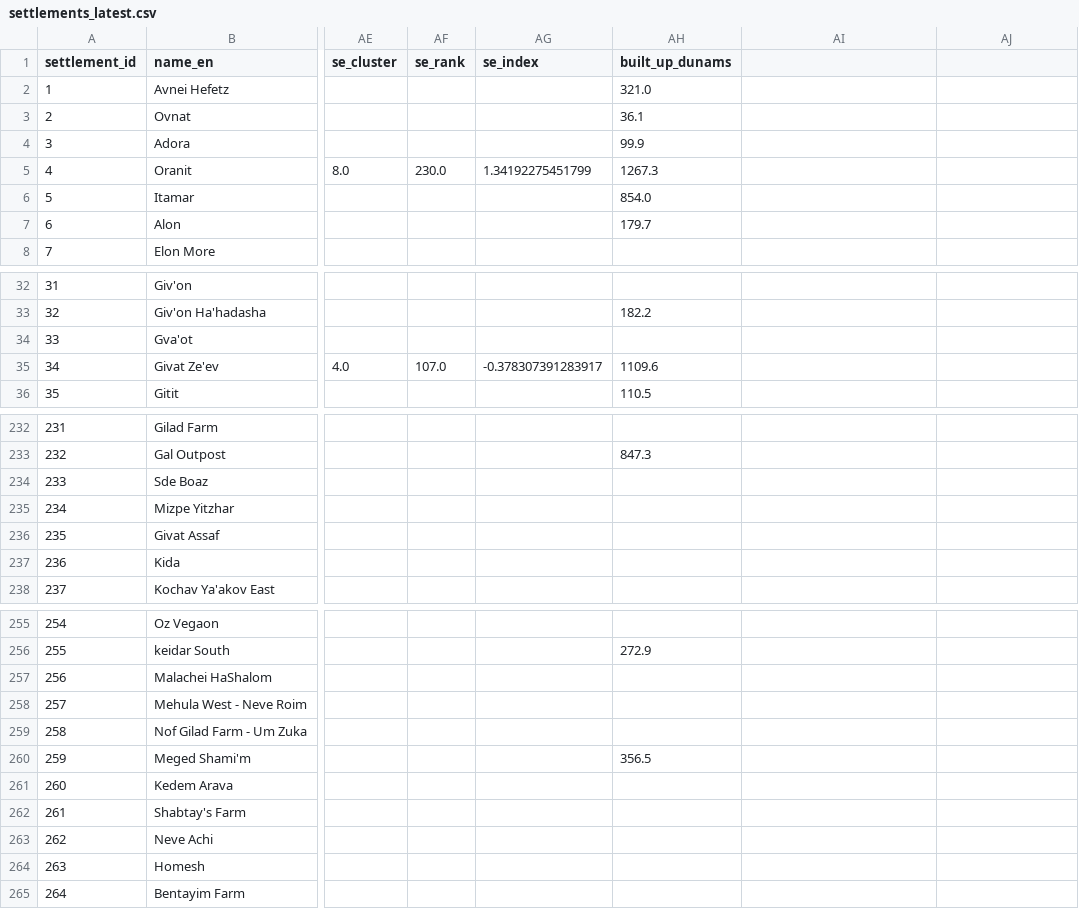
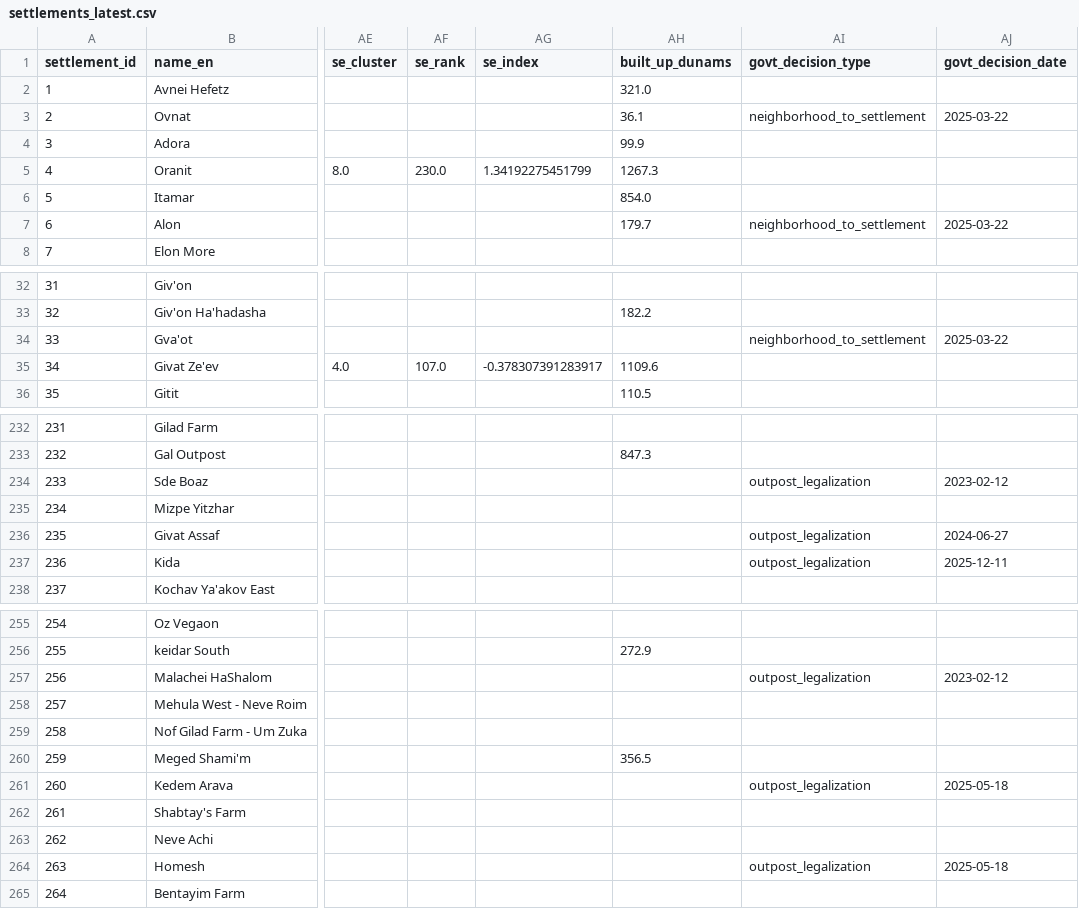
Before and after one commit to pedahzur/settlements, a CSV file: db/settlements_latest.csv, drawn as a sheet; only a part is shown, gaps mark what is left out; the diff covers the shown part only; the diff names each change by its address in the sheet, - before the commit and + after, or states it on an @@ line.

```diff
--- a/db/settlements_latest.csv
+++ b/db/settlements_latest.csv
-AI1: (empty)
+AI1: govt_decision_type
-AJ1: (empty)
+AJ1: govt_decision_date
-AI3 (govt_decision_type): (empty)
+AI3 (govt_decision_type): neighborhood_to_settlement
-AJ3 (govt_decision_date): (empty)
+AJ3 (govt_decision_date): 2025-03-22
-AI7 (govt_decision_type): (empty)
+AI7 (govt_decision_type): neighborhood_to_settlement
-AJ7 (govt_decision_date): (empty)
+AJ7 (govt_decision_date): 2025-03-22
-AI34 (govt_decision_type): (empty)
+AI34 (govt_decision_type): neighborhood_to_settlement
-AJ34 (govt_decision_date): (empty)
+AJ34 (govt_decision_date): 2025-03-22
-AI234 (govt_decision_type): (empty)
+AI234 (govt_decision_type): outpost_legalization
-AJ234 (govt_decision_date): (empty)
+AJ234 (govt_decision_date): 2023-02-12
-AI236:AI237 (govt_decision_type): (empty)
+AI236:AI237 (govt_decision_type): outpost_legalization
-AJ236 (govt_decision_date): (empty)
+AJ236 (govt_decision_date): 2024-06-27
-AJ237 (govt_decision_date): (empty)
+AJ237 (govt_decision_date): 2025-12-11
-AI257 (govt_decision_type): (empty)
+AI257 (govt_decision_type): outpost_legalization
-AJ257 (govt_decision_date): (empty)
+AJ257 (govt_decision_date): 2023-02-12
-AI261 (govt_decision_type): (empty)
+AI261 (govt_decision_type): outpost_legalization
-AJ261 (govt_decision_date): (empty)
+AJ261 (govt_decision_date): 2025-05-18
-AI264 (govt_decision_type): (empty)
+AI264 (govt_decision_type): outpost_legalization
-AJ264 (govt_decision_date): (empty)
+AJ264 (govt_decision_date): 2025-05-18
```
Also changed, not shown: 30 edited cells elsewhere in this file, 5 other files.
